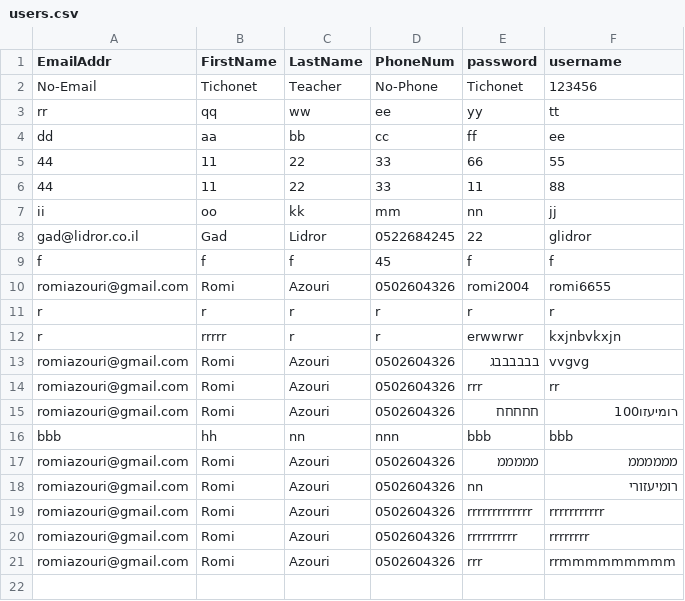
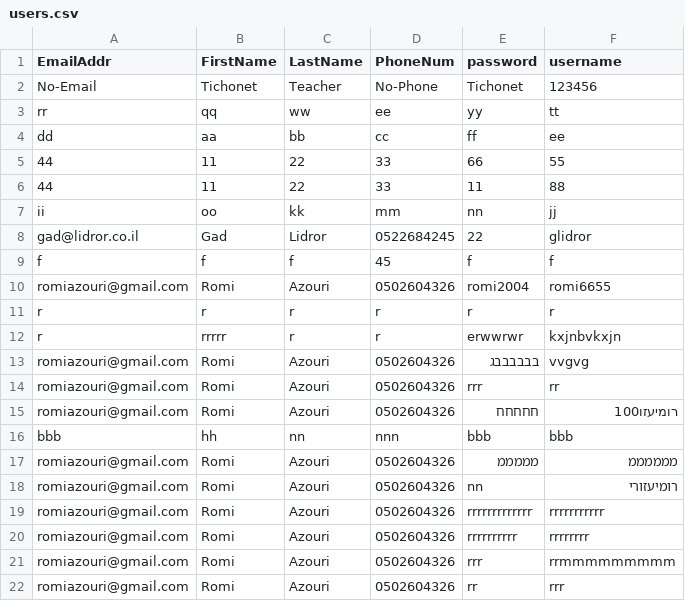
Before and after one commit to romiazouri/MYfinalproject, a CSV file: DemoFormProject/static/Data/users.csv, drawn as a sheet.

```diff
--- a/DemoFormProject/static/Data/users.csv
+++ b/DemoFormProject/static/Data/users.csv
@@ -21 +21,2 @@ romiazouri@gmail.com,Romi,Azouri,0502604326,rrrrrrrrrr,rrrrrrrr
 romiazouri@gmail.com,Romi,Azouri,0502604326,rrr,rrmmmmmmmmm
+romiazouri@gmail.com,Romi,Azouri,0502604326,rr,rrr
```
Also changed, not shown: 1 other file.
